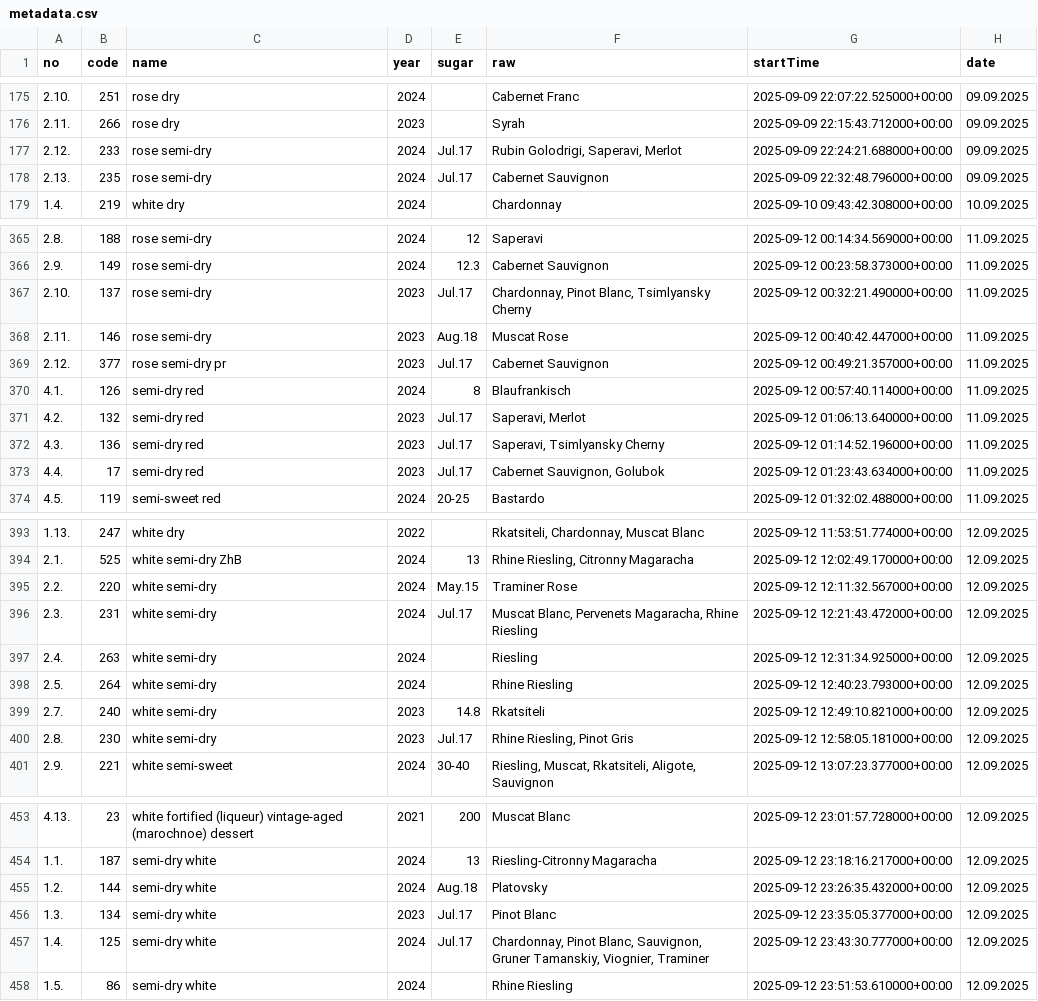
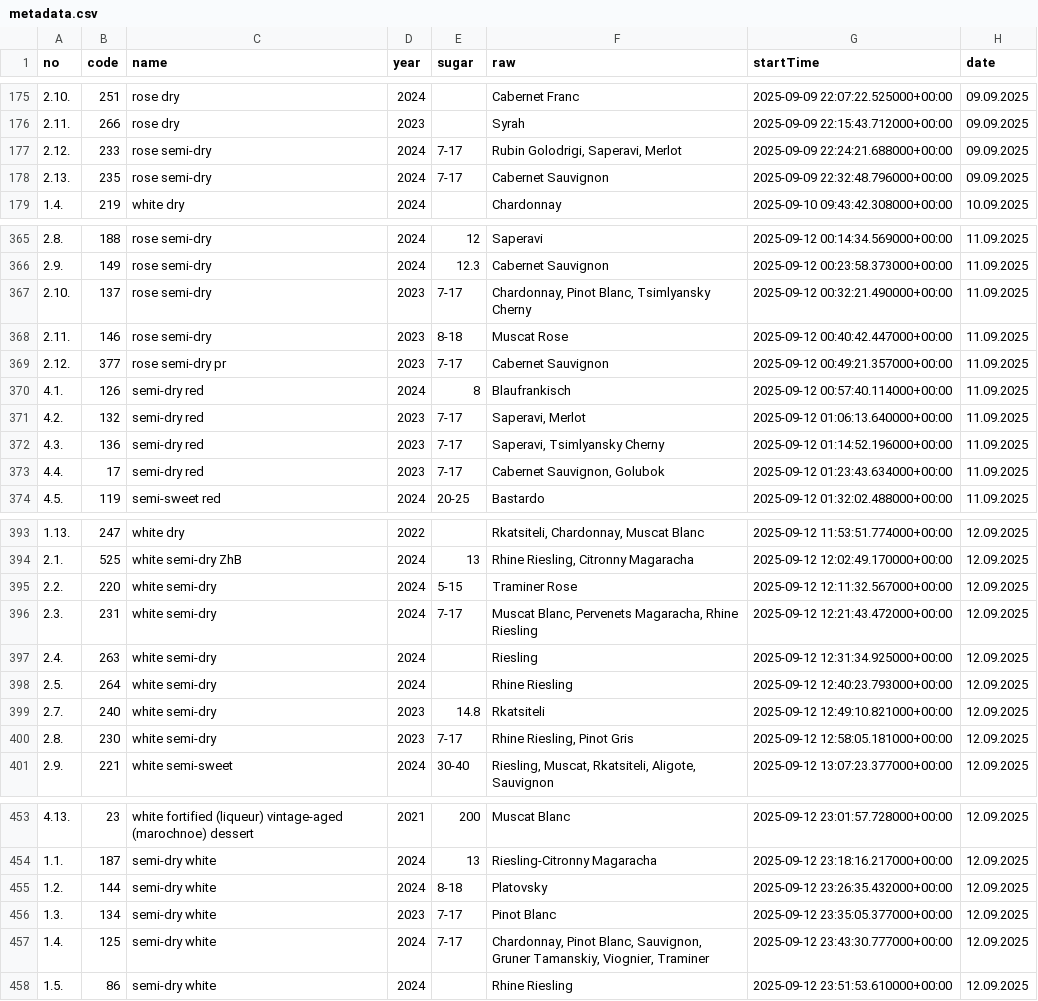
Before and after one commit to AIRI-Institute/wine_olfaction, a CSV file: data/raw/metadata.csv, drawn as a sheet; only a part is shown, gaps mark what is left out; the diff covers the shown part only; the diff names each change by its address in the sheet, - before the commit and + after, or states it on an @@ line.

Commit message:
wine strength updated

```diff
--- a/data/raw/metadata.csv
+++ b/data/raw/metadata.csv
-E177:E178 (sugar): Jul.17
+E177:E178 (sugar): 7-17
-E367 (sugar): Jul.17
+E367 (sugar): 7-17
-E368 (sugar): Aug.18
+E368 (sugar): 8-18
-E369 (sugar): Jul.17
+E369 (sugar): 7-17
-E371:E373 (sugar): Jul.17
+E371:E373 (sugar): 7-17
-E395 (sugar): May.15
+E395 (sugar): 5-15
-E396 (sugar): Jul.17
+E396 (sugar): 7-17
-E400 (sugar): Jul.17
+E400 (sugar): 7-17
-E455 (sugar): Aug.18
+E455 (sugar): 8-18
-E456:E457 (sugar): Jul.17
+E456:E457 (sugar): 7-17
```
Also changed, not shown: 1 edited cell elsewhere in this file, 1 other file.
